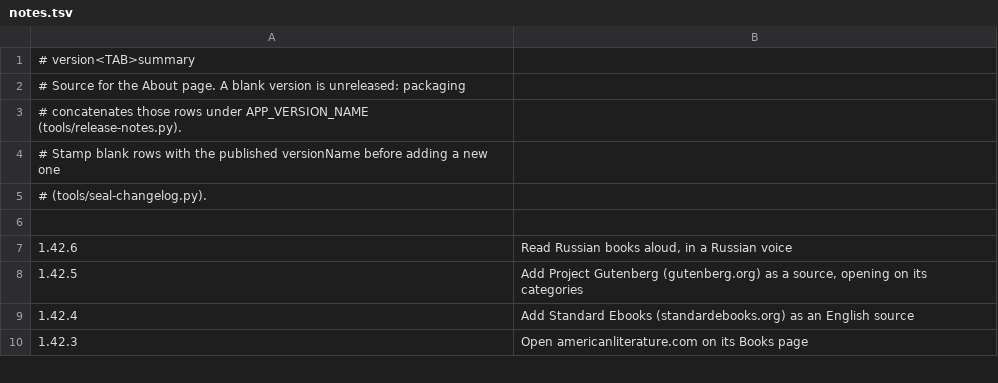
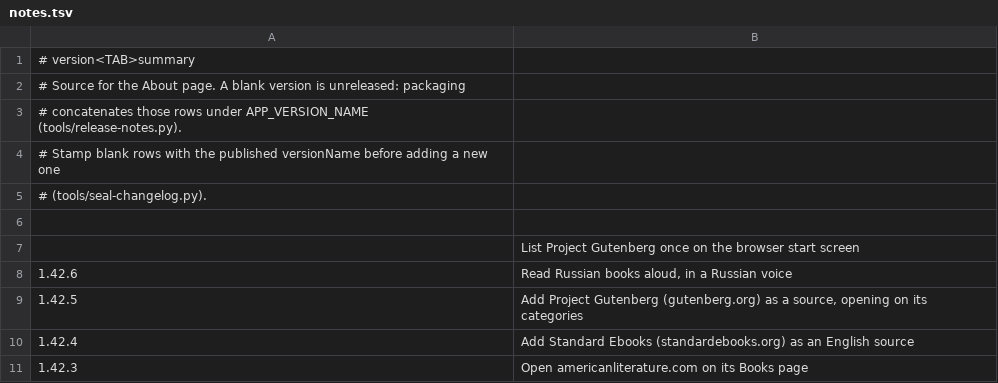
Before and after one commit to vtlinh/novels, a TSV file: android/changelog/notes.tsv, drawn as a sheet; only a part is shown; the diff names each change by its address in the sheet, - before the commit and + after, or states it on an @@ line.

```diff
--- a/android/changelog/notes.tsv
+++ b/android/changelog/notes.tsv
+row 7:  | List Project Gutenberg once on the browser start screen
```
Also changed, not shown: 2 other files.
